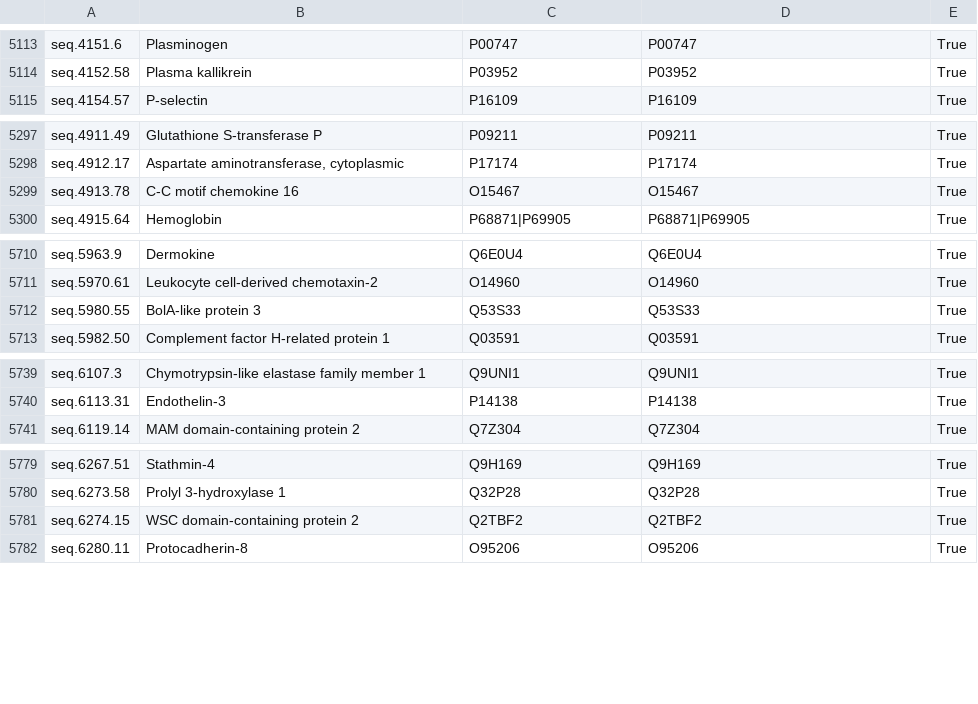
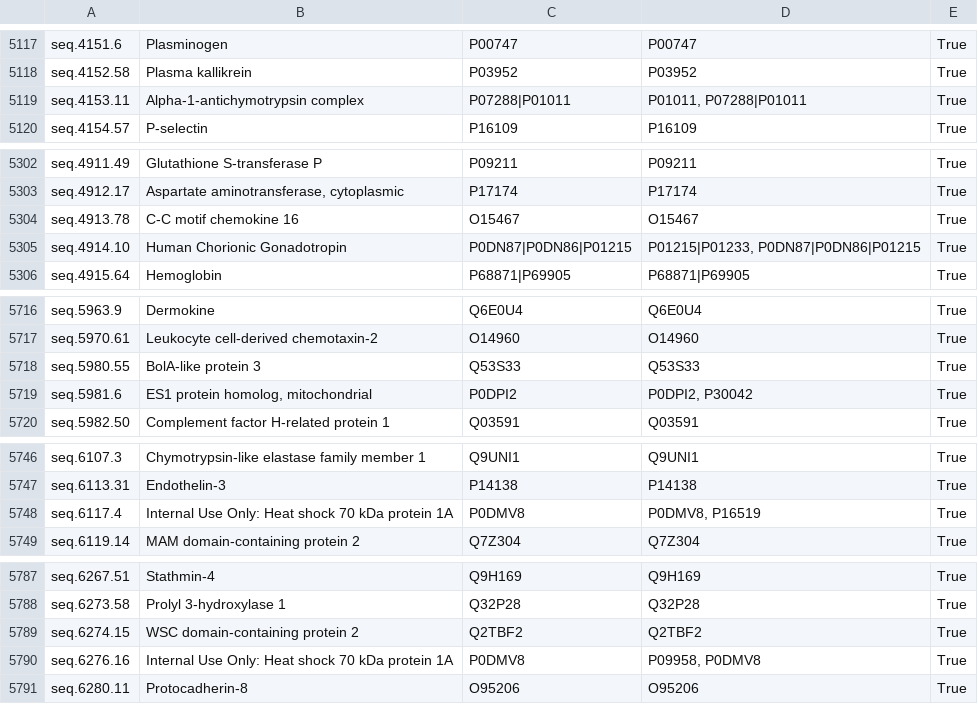
Before and after one commit to ht-diva/Literature_Review_for_Believe, a TSV file: literature_config/believe_literature_panels_map.tsv, drawn as a sheet; only a part is shown, gaps mark what is left out; the diff covers the shown part only.

Commit message:
fix protein match & path names

```diff
--- a/literature_config/believe_literature_panels_map.tsv
+++ b/literature_config/believe_literature_panels_map.tsv
@@ -5114,2 +5118,3 @@ seq.4151.6	Plasminogen	P00747	P00747	True
 seq.4152.58	Plasma kallikrein	P03952	P03952	True
+seq.4153.11	Alpha-1-antichymotrypsin complex	P07288|P01011	P01011, P07288|P01011	True
 seq.4154.57	P-selectin	P16109	P16109	True
@@ -5299,2 +5304,3 @@ seq.4912.17	Aspartate aminotransferase, cytoplasmic	P17174	P17174	True
 seq.4913.78	C-C motif chemokine 16	O15467	O15467	True
+seq.4914.10	Human Chorionic Gonadotropin	P0DN87|P0DN86|P01215	P01215|P01233, P0DN87|P0DN86|P01215	True
 seq.4915.64	Hemoglobin	P68871|P69905	P68871|P69905	True
@@ -5712,2 +5718,3 @@ seq.5970.61	Leukocyte cell-derived chemotaxin-2	O14960	O14960	True
 seq.5980.55	BolA-like protein 3	Q53S33	Q53S33	True
+seq.5981.6	ES1 protein homolog, mitochondrial	P0DPI2	P0DPI2, P30042	True
 seq.5982.50	Complement factor H-related protein 1	Q03591	Q03591	True
@@ -5740,2 +5747,3 @@ seq.6107.3	Chymotrypsin-like elastase family member 1	Q9UNI1	Q9UNI1	True
 seq.6113.31	Endothelin-3	P14138	P14138	True
+seq.6117.4	Internal Use Only: Heat shock 70 kDa protein 1A	P0DMV8	P0DMV8, P16519	True
 seq.6119.14	MAM domain-containing protein 2	Q7Z304	Q7Z304	True
@@ -5781,2 +5789,3 @@ seq.6273.58	Prolyl 3-hydroxylase 1	Q32P28	Q32P28	True
 seq.6274.15	WSC domain-containing protein 2	Q2TBF2	Q2TBF2	True
+seq.6276.16	Internal Use Only: Heat shock 70 kDa protein 1A	P0DMV8	P09958, P0DMV8	True
 seq.6280.11	Protocadherin-8	O95206	O95206	True
```
Also changed, not shown: 6 added rows and 11 removed rows elsewhere in this file, 4 other files.
